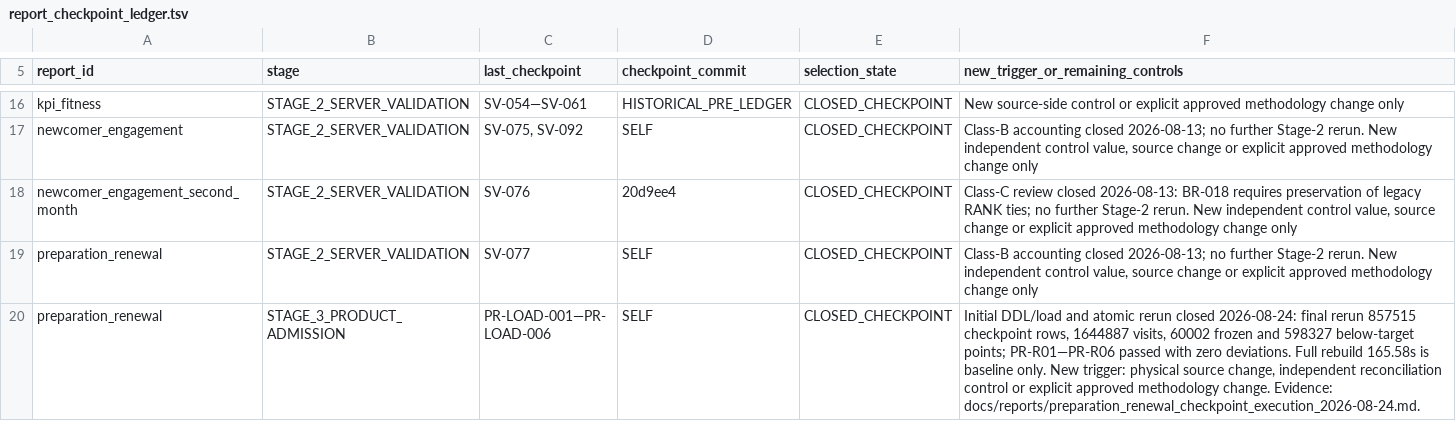
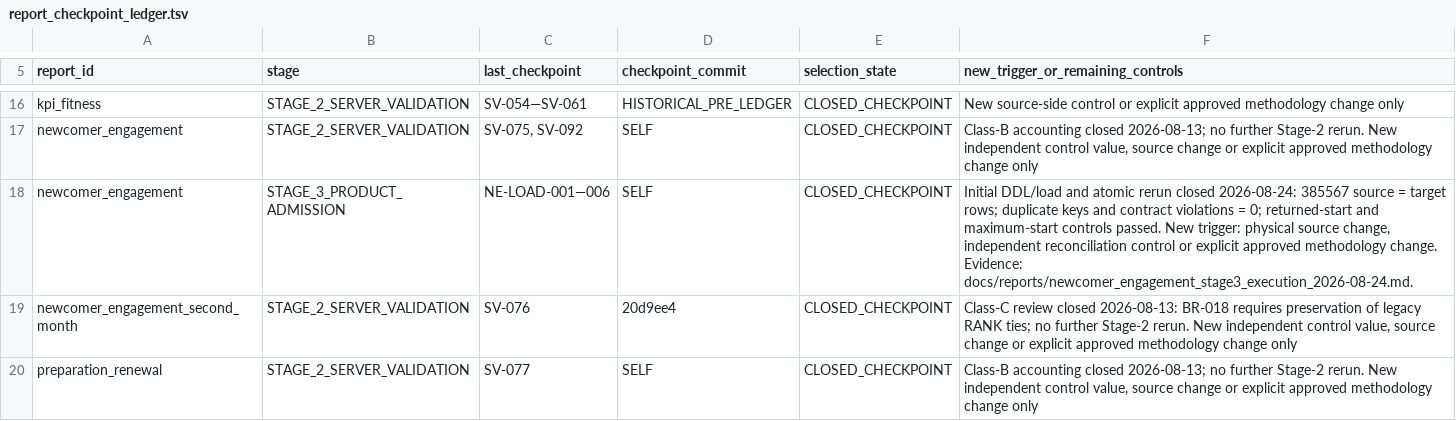
Before and after one commit to ilvkalinin/1c_to_powerBi, a TSV file: .agents/report_checkpoint_ledger.tsv, drawn as a sheet; only a part is shown, gaps mark what is left out; the shorter side is filled out with more unchanged rows.

Commit message:
feat: implement newcomer engagement milestone mart

```diff
--- a/.agents/report_checkpoint_ledger.tsv
+++ b/.agents/report_checkpoint_ledger.tsv
@@ -17,2 +17,3 @@ kpi_fitness	STAGE_2_SERVER_VALIDATION	SV-054—SV-061	HISTORICAL_PRE_LEDGER	CLOS
 newcomer_engagement	STAGE_2_SERVER_VALIDATION	SV-075, SV-092	SELF	CLOSED_CHECKPOINT	Class-B accounting closed 2026-08-13; no further Stage-2 rerun. New independent control value, source change or explicit approved methodology change only
+newcomer_engagement	STAGE_3_PRODUCT_ADMISSION	NE-LOAD-001—006	SELF	CLOSED_CHECKPOINT	Initial DDL/load and atomic rerun closed 2026-08-24: 385567 source = target rows; duplicate keys and contract violations = 0; returned-start and maximum-start controls passed. New trigger: physical source change, independent reconciliation control or explicit approved methodology change. Evidence: docs/reports/newcomer_engagement_stage3_execution_2026-08-24.md.
 newcomer_engagement_second_month	STAGE_2_SERVER_VALIDATION	SV-076	20d9ee4	CLOSED_CHECKPOINT	Class-C review closed 2026-08-13: BR-018 requires preservation of legacy RANK ties; no further Stage-2 rerun. New independent control value, source change or explicit approved methodology change only
```
Also changed, not shown: .agents/active_package.tsv, 14 other files.
